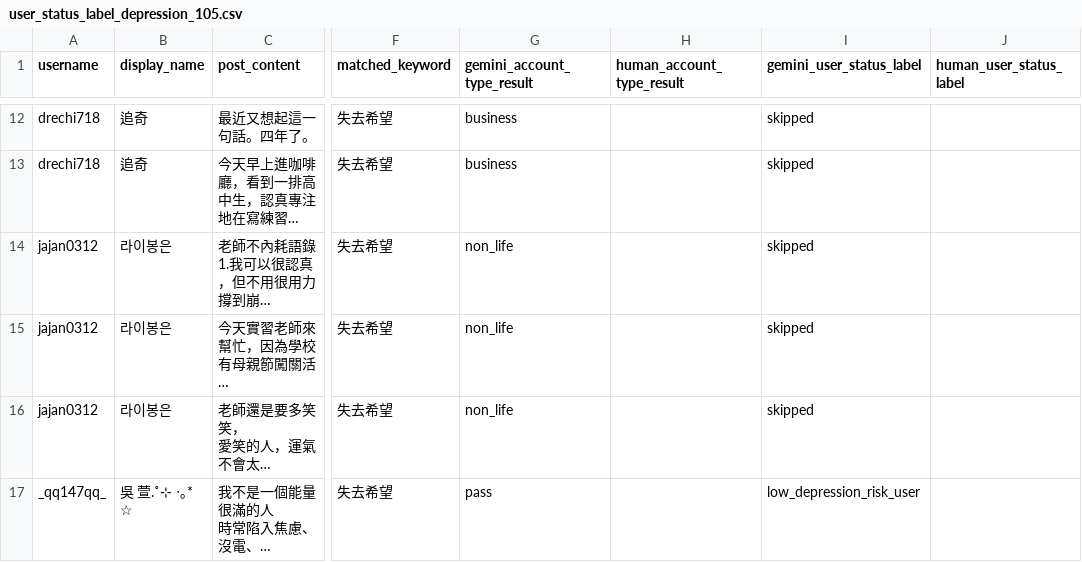
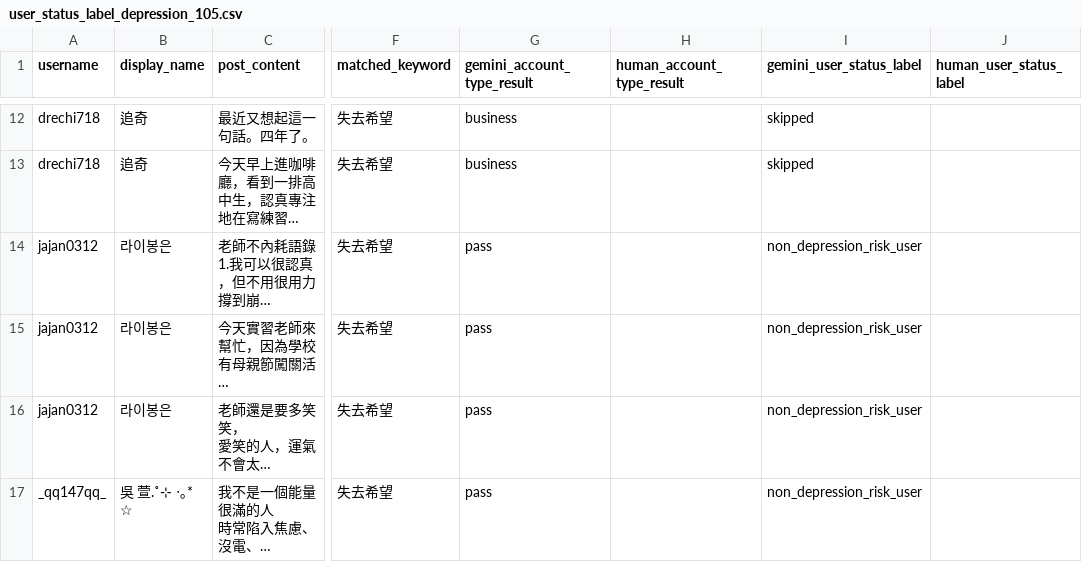
Before and after one commit to Fu-Pei-Yin/mis-special-subject, a CSV file: external_validation_list/depression_dataset/user_status_label/user_status_label_depression_105.csv, drawn as a sheet; only a part is shown, gaps mark what is left out; long unchanged cells end in …; the diff covers the shown part only; the diff names each change by its address in the sheet, - before the commit and + after, or states it on an @@ line.

```diff
--- a/external_validation_list/depression_dataset/user_status_label/user_status_label_depression_105.csv
+++ b/external_validation_list/depression_dataset/user_status_label/user_status_label_depression_105.csv
-G14:G16 (gemini_account_type_result): non_life
+G14:G16 (gemini_account_type_result): pass
-I14:I16 (gemini_user_status_label): skipped
+I14:I16 (gemini_user_status_label): non_depression_risk_user
-I17 (gemini_user_status_label): low_depression_risk_user
+I17 (gemini_user_status_label): non_depression_risk_user
```
Also changed, not shown: 33 edited cells elsewhere in this file, external_validation_list/depression_dataset/user_status_label/user_status_label_depression_101.csv, external_validation_list/depression_dataset/user_status_label/user_status_label_depression_104.csv, 24 other files.
